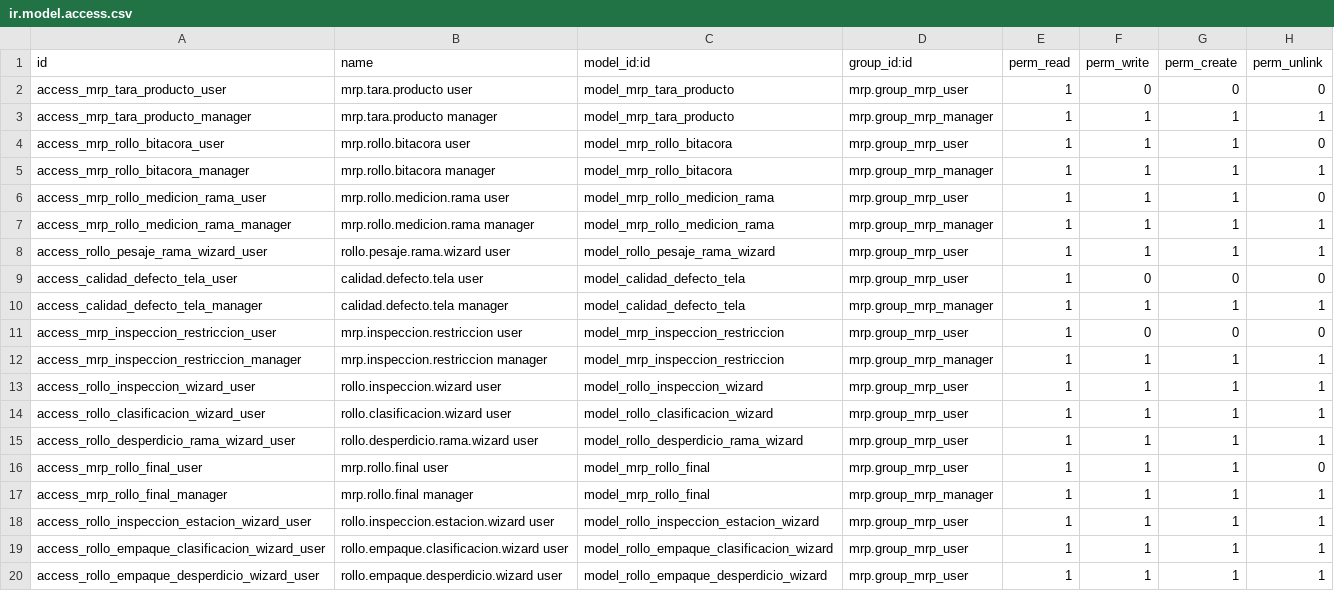
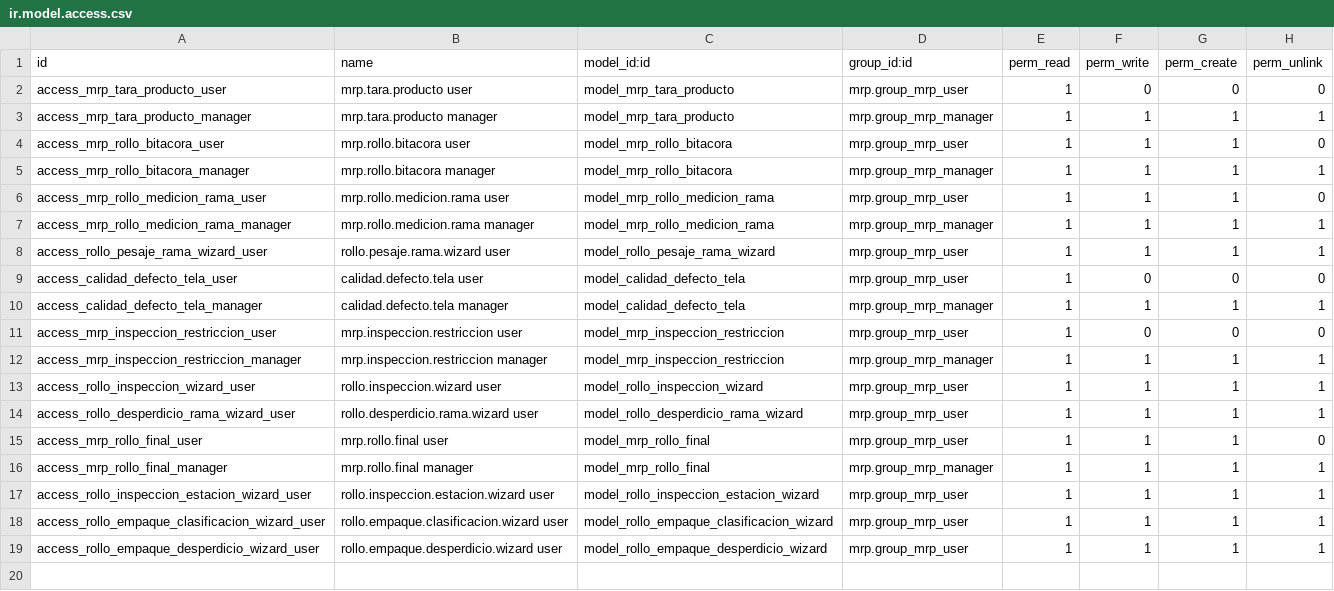
Before and after one commit to quimibond/qb19, a CSV file: quimibond_rollos_bitacora/security/ir.model.access.csv, drawn as a sheet.

```diff
--- a/quimibond_rollos_bitacora/security/ir.model.access.csv
+++ b/quimibond_rollos_bitacora/security/ir.model.access.csv
@@ -13,3 +13,2 @@ access_mrp_inspeccion_restriccion_manager,mrp.inspeccion.restriccion manager,mod
 access_rollo_inspeccion_wizard_user,rollo.inspeccion.wizard user,model_rollo_inspeccion_wizard,mrp.group_mrp_user,1,1,1,1
-access_rollo_clasificacion_wizard_user,rollo.clasificacion.wizard user,model_rollo_clasificacion_wizard,mrp.group_mrp_user,1,1,1,1
 access_rollo_desperdicio_rama_wizard_user,rollo.desperdicio.rama.wizard user,model_rollo_desperdicio_rama_wizard,mrp.group_mrp_user,1,1,1,1
```
Also changed, not shown: 15 other files.
